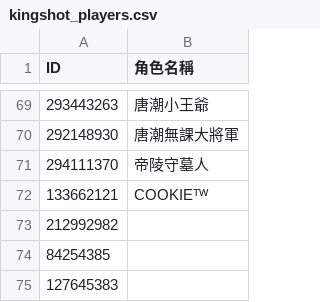
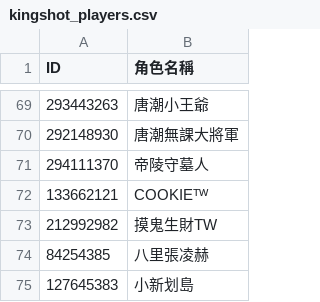
Before and after one commit to tedmax100/kingshot_giftcode_bot, a CSV file: kingshot_players.csv, drawn as a sheet; only a part is shown, gaps mark what is left out.

```diff
--- a/kingshot_players.csv
+++ b/kingshot_players.csv
@@ -72,4 +72,4 @@ ID,角色名稱
 133662121,COOKIEᵀᵂ
-212992982,
-84254385,
-127645383,
+212992982,摸鬼生財TW
+84254385,八里張凌赫
+127645383,小新划島
```
